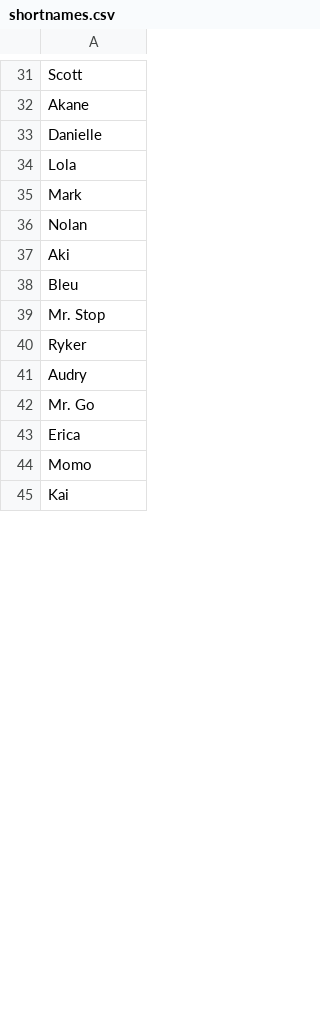
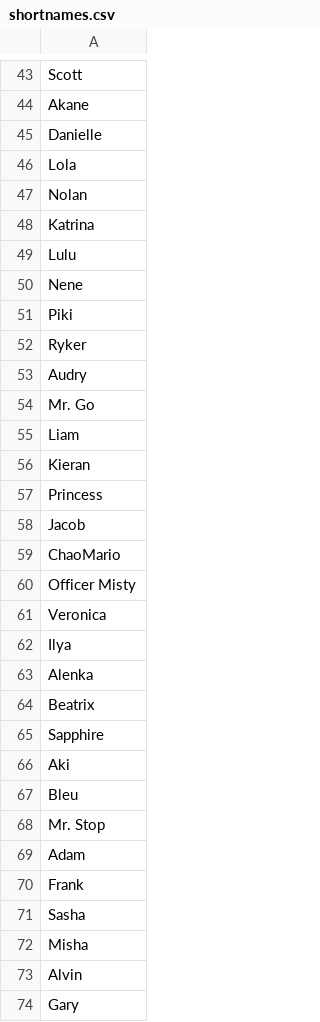
Before and after one commit to hFire24/ai-character-select, a CSV file: shortnames.csv, drawn as a sheet; only a part is shown, gaps mark what is left out; the diff covers the shown part only.

Commit message:
Brought back Mimi and Mark, retired Jacob, refined Miki's description

```diff
--- a/shortnames.csv
+++ b/shortnames.csv
@@ -34,4 +46,21 @@ Danielle
 Lola
-Mark
 Nolan
+Katrina
+Lulu
+Nene
+Piki
+Ryker
+Audry
+Mr. Go
+Liam
+Kieran
+Princess
+Jacob
+ChaoMario
+Officer Misty
+Veronica
+Ilya
+Alenka
+Beatrix
+Sapphire
 Aki
@@ -39,7 +68,7 @@ Bleu
 Mr. Stop
-Ryker
-Audry
-Mr. Go
-Erica
-Momo
-Kai
+Adam
+Frank
+Sasha
+Misha
+Alvin
+Gary
```
Also changed, not shown: 12 added rows, 2 removed rows, 10 moved rows and 6 edited cells elsewhere in this file, 10 other files.
